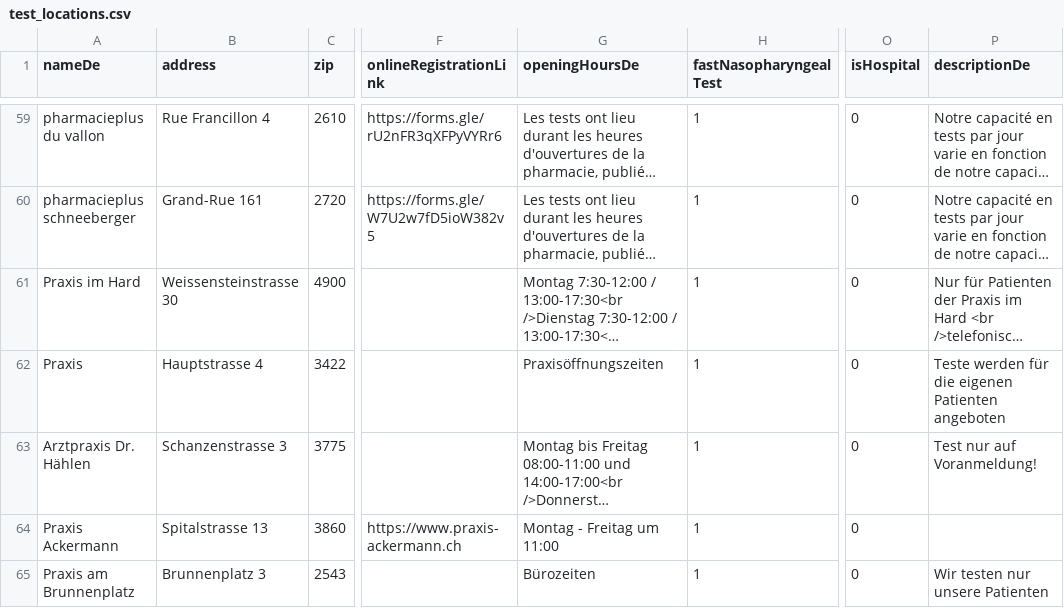
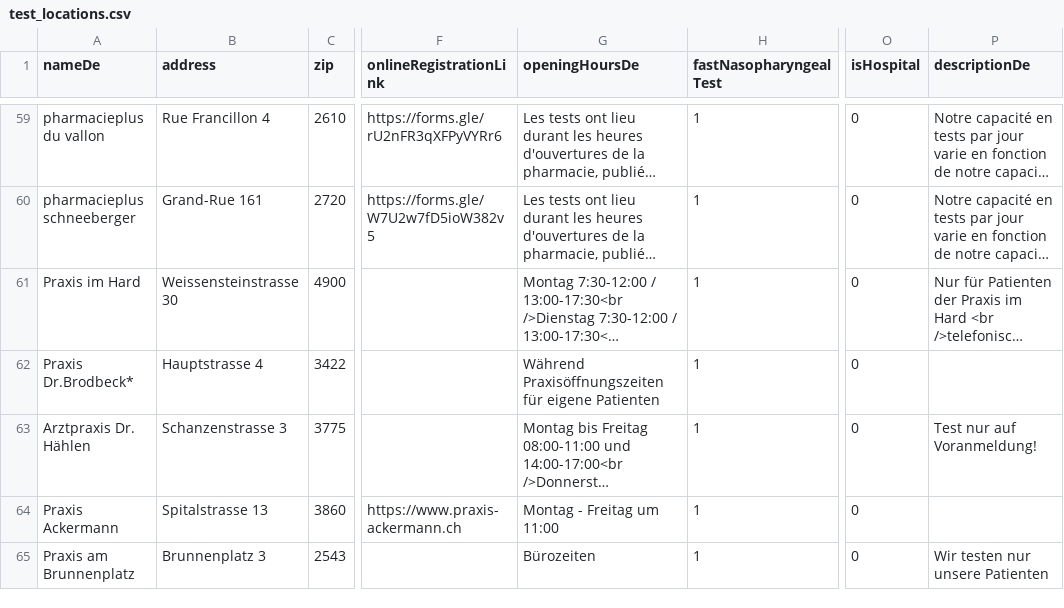
Before and after one commit to openDataBE/TestOffer, a CSV file: test_locations.csv, drawn as a sheet; only a part is shown, gaps mark what is left out; long unchanged cells end in …; the diff names each change by its address in the sheet, - before the commit and + after, or states it on an @@ line.

Commit message:
Update test_locations.csv

```diff
--- a/test_locations.csv
+++ b/test_locations.csv
-A62 (nameDe): Praxis
+A62 (nameDe): Praxis Dr.Brodbeck*
-G62 (openingHoursDe): Praxisöffnungszeiten
+G62 (openingHoursDe): Während Praxisöffnungszeiten für eigene Patienten
-P62 (descriptionDe): Teste werden für die eigenen Patienten angeboten
+P62 (descriptionDe): (empty)
```
